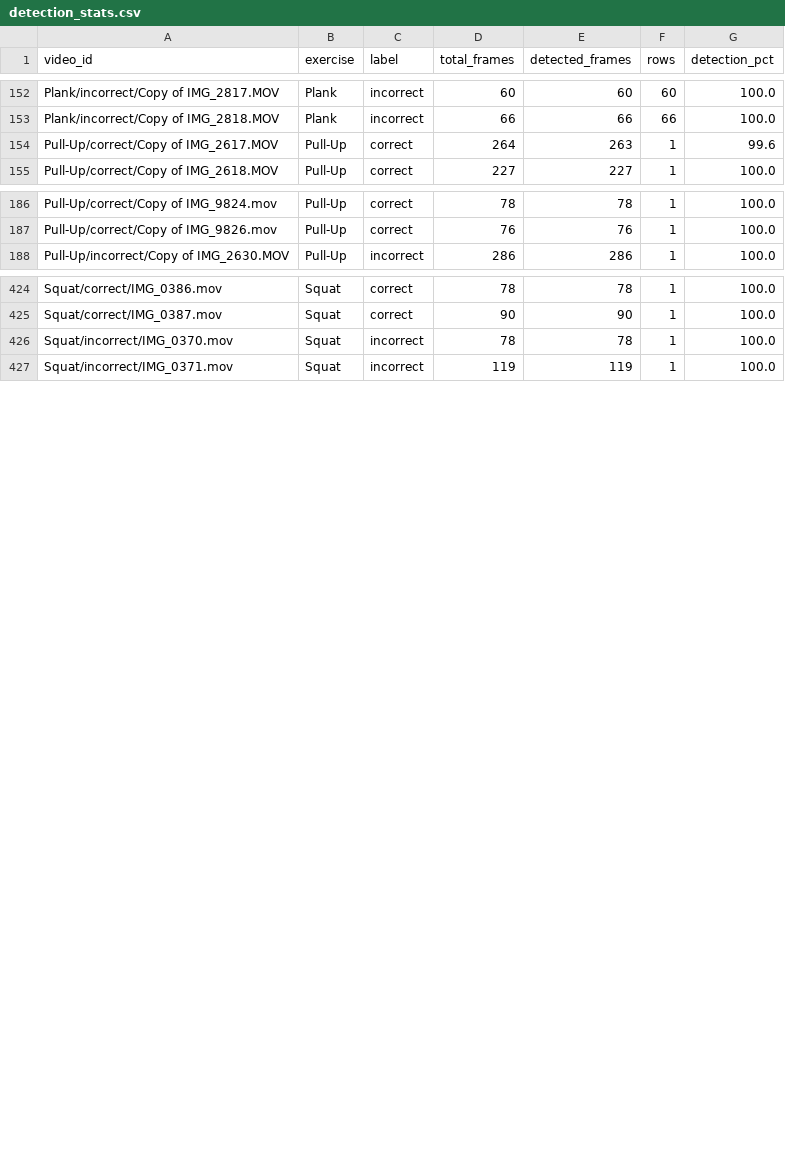
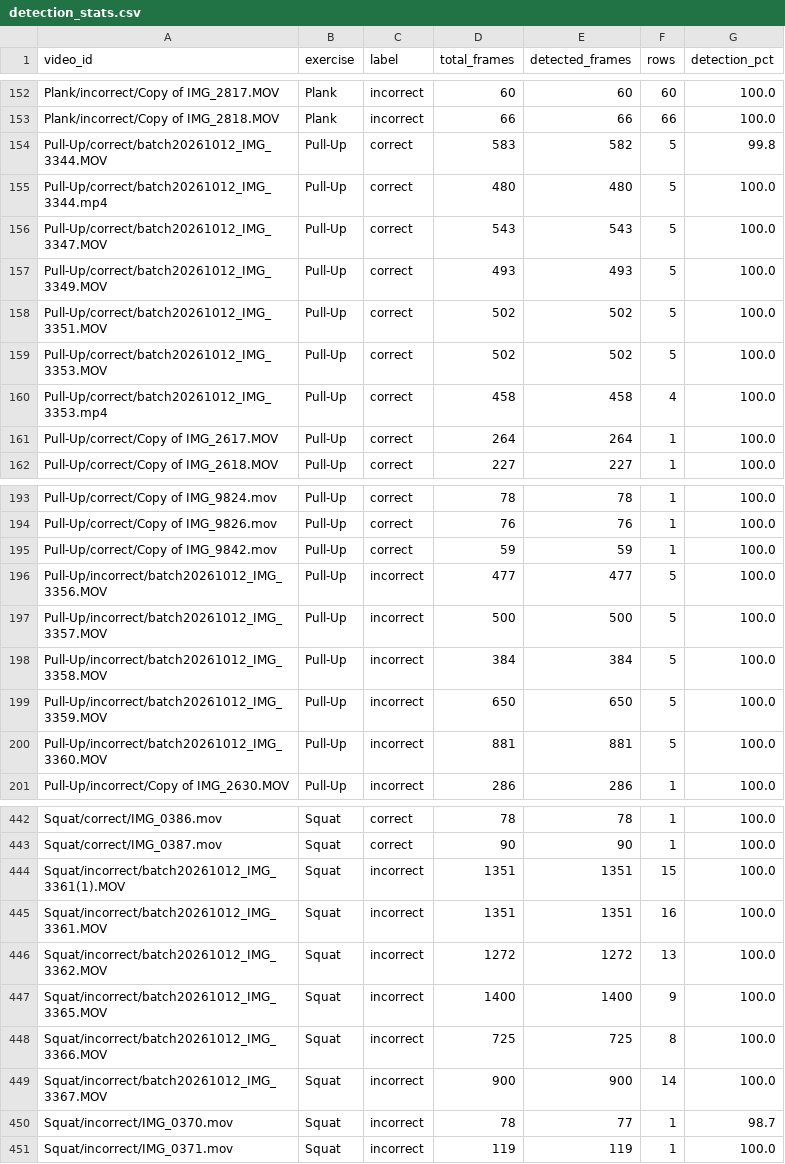
Before and after one commit to jastinejabonete-eng/flexwell_flutter, a CSV file: DATASET_FLEXWELL/dataset/detection_stats.csv, drawn as a sheet; only a part is shown, gaps mark what is left out; the diff covers the shown part only.

```diff
--- a/DATASET_FLEXWELL/dataset/detection_stats.csv
+++ b/DATASET_FLEXWELL/dataset/detection_stats.csv
@@ -153,3 +153,10 @@ Plank/incorrect/Copy of IMG_2817.MOV,Plank,incorrect,60,60,60,100.0
 Plank/incorrect/Copy of IMG_2818.MOV,Plank,incorrect,66,66,66,100.0
-Pull-Up/correct/Copy of IMG_2617.MOV,Pull-Up,correct,264,263,1,99.6
+Pull-Up/correct/batch20261012_IMG_3344.MOV,Pull-Up,correct,583,582,5,99.8
+Pull-Up/correct/batch20261012_IMG_3344.mp4,Pull-Up,correct,480,480,5,100.0
+Pull-Up/correct/batch20261012_IMG_3347.MOV,Pull-Up,correct,543,543,5,100.0
+Pull-Up/correct/batch20261012_IMG_3349.MOV,Pull-Up,correct,493,493,5,100.0
+Pull-Up/correct/batch20261012_IMG_3351.MOV,Pull-Up,correct,502,502,5,100.0
+Pull-Up/correct/batch20261012_IMG_3353.MOV,Pull-Up,correct,502,502,5,100.0
+Pull-Up/correct/batch20261012_IMG_3353.mp4,Pull-Up,correct,458,458,4,100.0
+Pull-Up/correct/Copy of IMG_2617.MOV,Pull-Up,correct,264,264,1,100.0
 Pull-Up/correct/Copy of IMG_2618.MOV,Pull-Up,correct,227,227,1,100.0
@@ -187,2 +194,8 @@ Pull-Up/correct/Copy of IMG_9824.mov,Pull-Up,correct,78,78,1,100.0
 Pull-Up/correct/Copy of IMG_9826.mov,Pull-Up,correct,76,76,1,100.0
+Pull-Up/correct/Copy of IMG_9842.mov,Pull-Up,correct,59,59,1,100.0
+Pull-Up/incorrect/batch20261012_IMG_3356.MOV,Pull-Up,incorrect,477,477,5,100.0
+Pull-Up/incorrect/batch20261012_IMG_3357.MOV,Pull-Up,incorrect,500,500,5,100.0
+Pull-Up/incorrect/batch20261012_IMG_3358.MOV,Pull-Up,incorrect,384,384,5,100.0
+Pull-Up/incorrect/batch20261012_IMG_3359.MOV,Pull-Up,incorrect,650,650,5,100.0
+Pull-Up/incorrect/batch20261012_IMG_3360.MOV,Pull-Up,incorrect,881,881,5,100.0
 Pull-Up/incorrect/Copy of IMG_2630.MOV,Pull-Up,incorrect,286,286,1,100.0
@@ -425,3 +443,9 @@ Squat/correct/IMG_0386.mov,Squat,correct,78,78,1,100.0
 Squat/correct/IMG_0387.mov,Squat,correct,90,90,1,100.0
-Squat/incorrect/IMG_0370.mov,Squat,incorrect,78,78,1,100.0
+Squat/incorrect/batch20261012_IMG_3361(1).MOV,Squat,incorrect,1351,1351,15,100.0
+Squat/incorrect/batch20261012_IMG_3361.MOV,Squat,incorrect,1351,1351,16,100.0
+Squat/incorrect/batch20261012_IMG_3362.MOV,Squat,incorrect,1272,1272,13,100.0
+Squat/incorrect/batch20261012_IMG_3365.MOV,Squat,incorrect,1400,1400,9,100.0
+Squat/incorrect/batch20261012_IMG_3366.MOV,Squat,incorrect,725,725,8,100.0
+Squat/incorrect/batch20261012_IMG_3367.MOV,Squat,incorrect,900,900,14,100.0
+Squat/incorrect/IMG_0370.mov,Squat,incorrect,78,77,1,98.7
 Squat/incorrect/IMG_0371.mov,Squat,incorrect,119,119,1,100.0
```
Also changed, not shown: 5 added rows and 23 edited cells elsewhere in this file, DATASET_FLEXWELL/dataset/baseline_scales.csv, DATASET_FLEXWELL/dataset/rest_values.csv, 7 other files.
